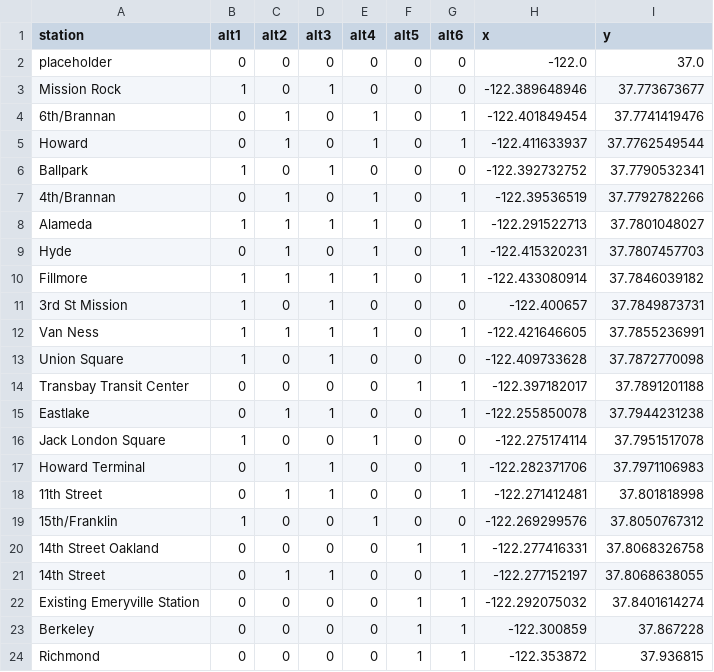
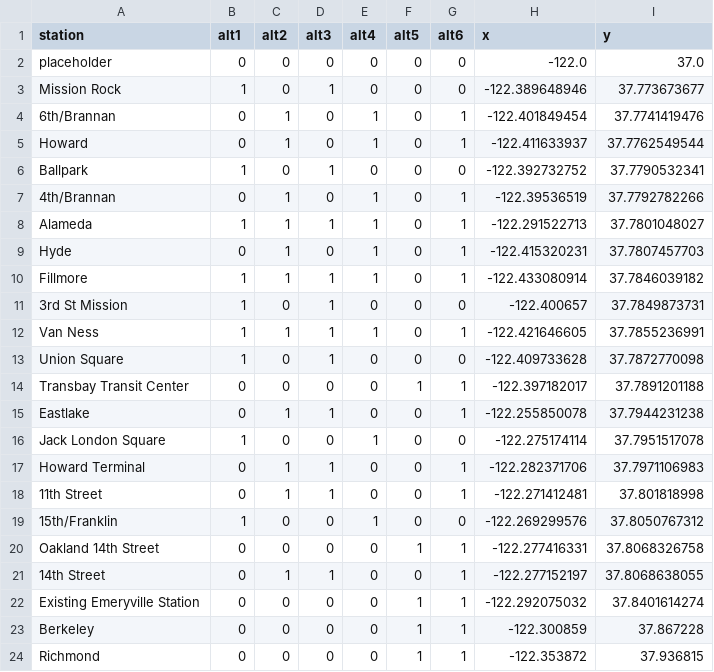
Before and after one commit to pksohn/bayarea_urbansim, a CSV file: data/stations_metrics_unique.csv, drawn as a sheet.

Commit message:
Change list of stations for metrics to see if it fixes 14th st problem;

```diff
--- a/data/stations_metrics_unique.csv
+++ b/data/stations_metrics_unique.csv
@@ -19,3 +19,3 @@ Howard Terminal,0,1,1,0,0,1,-122.282371706,37.7971106983
 15th/Franklin,1,0,0,1,0,0,-122.269299576,37.8050767312
-14th Street Oakland,0,0,0,0,1,1,-122.277416331,37.8068326758
+Oakland 14th Street,0,0,0,0,1,1,-122.277416331,37.8068326758
 14th Street,0,1,1,0,0,1,-122.277152197,37.8068638055
```
